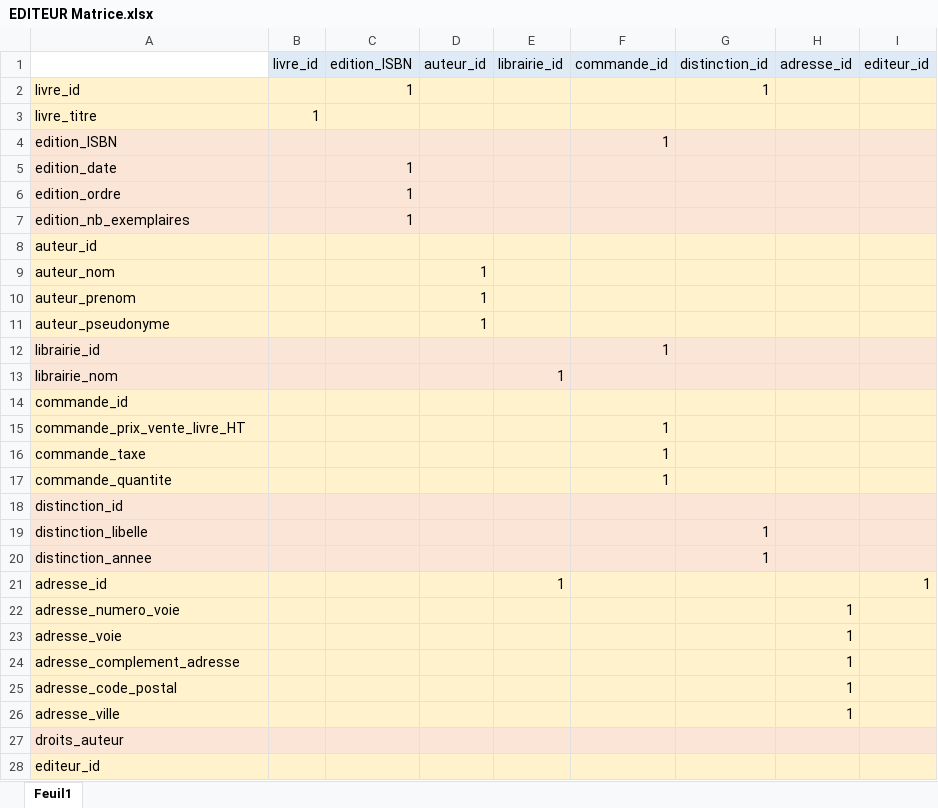
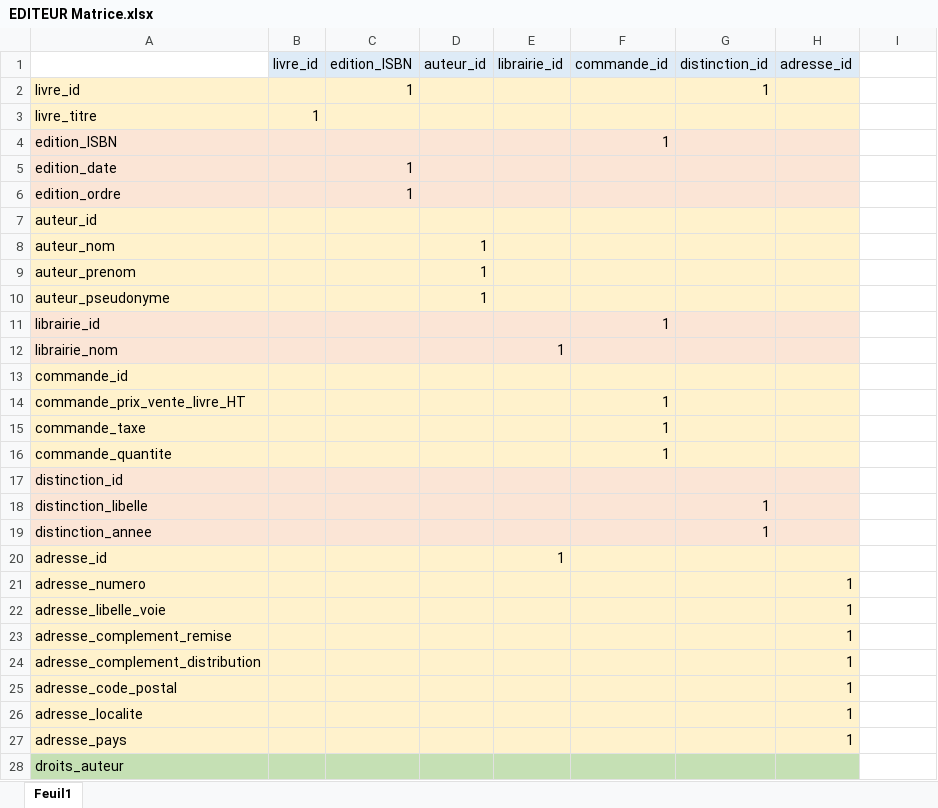
Before and after one commit to D-CRAVO/FORMATION-CDA-2210, an Excel workbook: 103_BaseDeDonnees/Exercices/202_Editeur/EDITEUR Matrice.xlsx, sheet Feuil1, drawn as a sheet; only a part is shown; values as stored, in another font and other column widths than the file's, no borders; removed rows and columns are numbered as before the commit, all else as after; the diff covers the shown part only; the diff names each change by its address in the sheet, - before the commit and + after, or states it on an @@ line.

Commit message:
Update EDITEUR Matrice.xlsx

```diff
--- a/103_BaseDeDonnees/Exercices/202_Editeur/EDITEUR Matrice.xlsx (sheet Feuil1)
+++ b/103_BaseDeDonnees/Exercices/202_Editeur/EDITEUR Matrice.xlsx (sheet Feuil1)
-I1: editeur_id
+I1: (empty)
-I1 fill: #DEEBF7
+I1 fill: none
-I2:I3 fill: #FFF2CC
+I2:I3 fill: none
-I4:I6 fill: #FBE5D6
+I4:I6 fill: none
-row 7: edition_nb_exemplaires |  | 1
-I7:I10 fill: #FFF2CC
+I7:I10 fill: none
-I11:I12 fill: #FBE5D6
+I11:I12 fill: none
-I13:I16 fill: #FFF2CC
+I13:I16 fill: none
-I17:I19 fill: #FBE5D6
+I17:I19 fill: none
-I20: 1
+I20: (empty)
-I20:I23 fill: #FFF2CC
+I20:I23 fill: none
-A21: adresse_numero_voie
+A21: adresse_numero
-A22: adresse_voie
+A22: adresse_libelle_voie
-A23: adresse_complement_adresse
+A23: adresse_complement_remise
+row 24: adresse_complement_distribution |  |  |  |  |  |  | 1
-I25:I26 fill: #FFF2CC
+I25:I26 fill: none
-A26: adresse_ville
+A26: adresse_localite
+row 27: adresse_pays |  |  |  |  |  |  | 1
-A28:H28 fill: #FBE5D6
+A28:H28 fill: #C5E0B4
-I28 fill: #FBE5D6
+I28 fill: none
-row 28: editeur_id
```
Also changed, not shown: 1 removed row elsewhere in this sheet.
